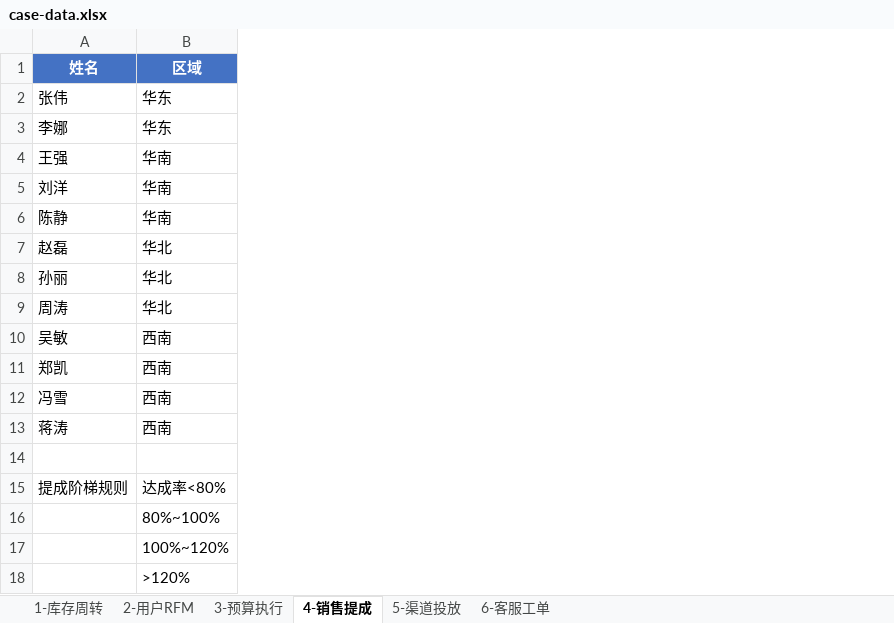
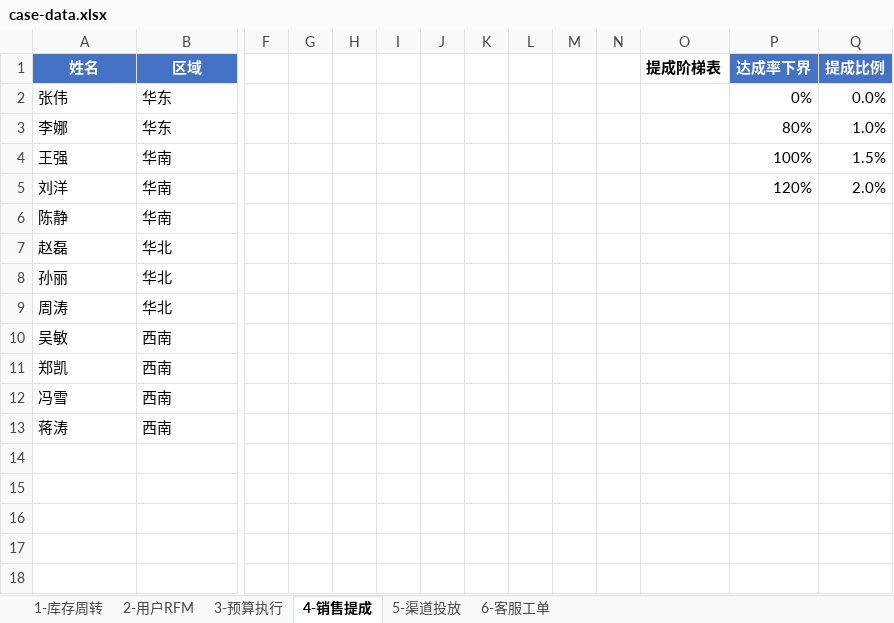
Before and after one commit to sumomowynaut/Excel-analyst-guide, an Excel workbook: case-data.xlsx, sheet 4-销售提成, drawn as a sheet; only a part is shown, gaps mark what is left out; values as stored, in another font and other column widths than the file's, no borders; removed rows and columns are numbered as before the commit, all else as after; rows hold the shown columns only; the diff names each change by its address in the sheet, - before the commit and + after, or states it on an @@ line.

```diff
--- a/case-data.xlsx (sheet 4-销售提成)
+++ b/case-data.xlsx (sheet 4-销售提成)
+column F, empty
+column G, empty
+column H, empty
+column I, empty
+column J, empty
+column K, empty
+column L, empty
+column M, empty
+column N, empty
+column O (提成阶梯表), empty
+column P (达成率下界), rows 2-5: 0% | 80% | 100% | 120%
+column Q (提成比例), rows 2-5: 0.0% | 1.0% | 1.5% | 2.0%
-row 14: (empty)
-row 15: 提成阶梯规则 | 达成率<80%
-row 16:  | 80%~100%
-row 17:  | 100%~120%
-row 18:  | >120%
```
Also changed, not shown: sheet 2-用户RFM, practice-data.xlsx, 6 other files.
